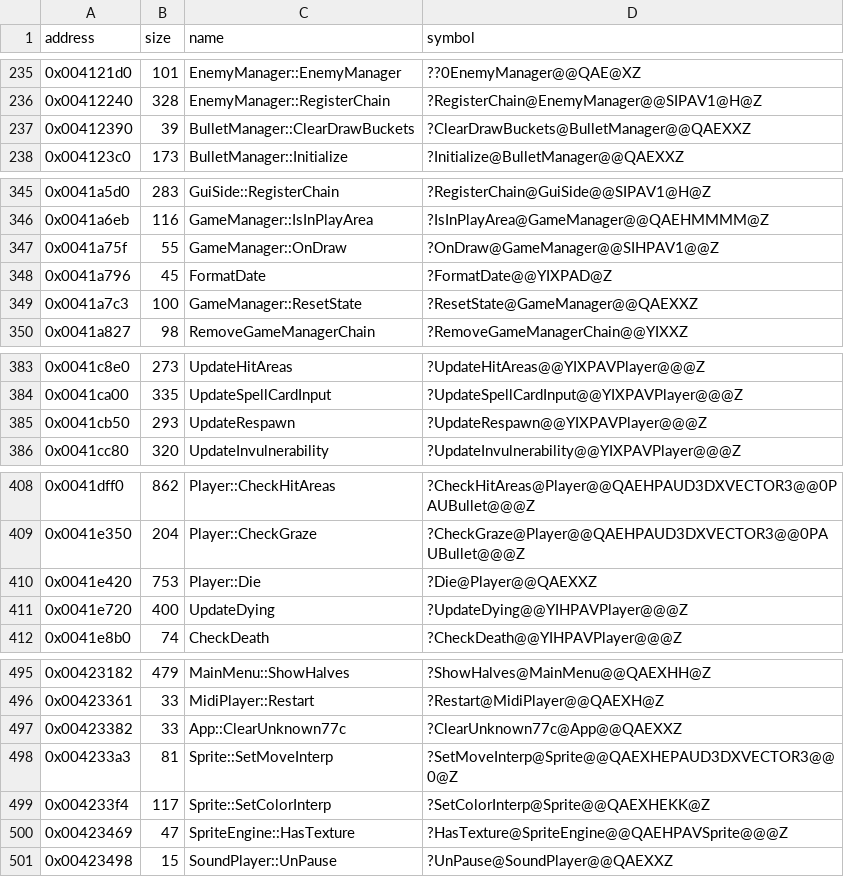
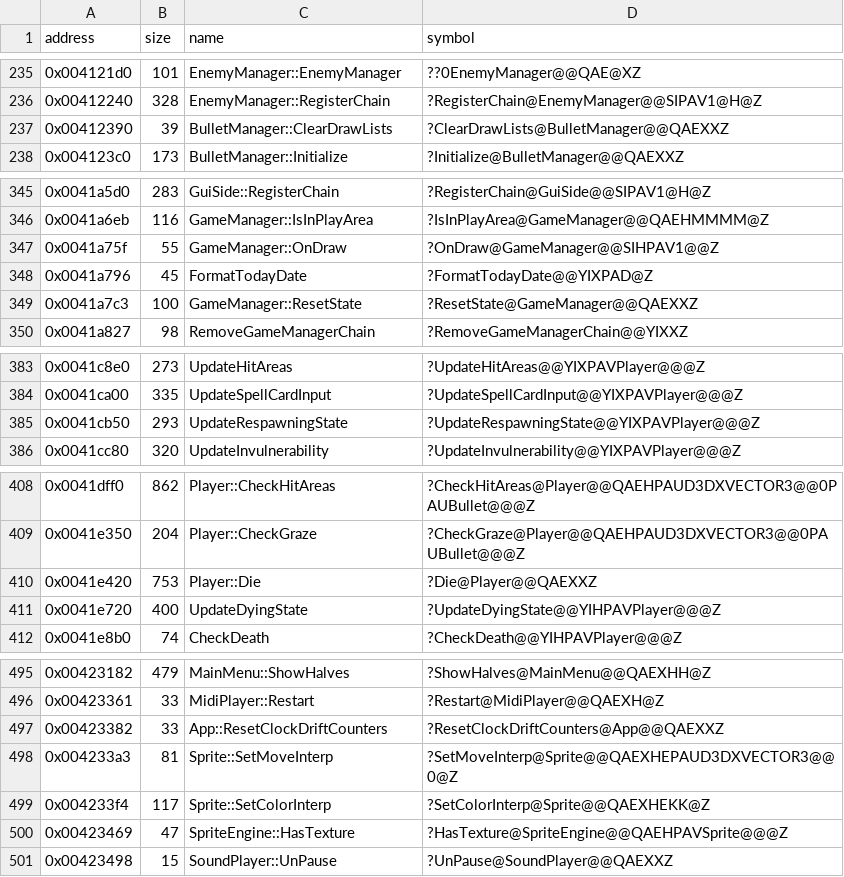
Before and after one commit to Cirno-Labs/th09, a CSV file: config/symbols.csv, drawn as a sheet; only a part is shown, gaps mark what is left out; the diff covers the shown part only.

Commit message:
Use th08's names where th09 has the same members
Fields, methods and functions that do what th08's do take th08's
names: the bullet type sprites and draw lists, the enemy's strip
vertices, laser shooter, invulnerability timer and FreeThreads, the
player's graze and move sizes, homing targets, state timer and state
accessors, the clock-drift counters, LoadFileData, QueueSound,
SpawnEffect, EffectInitRing, the menu cursor movers, the score file
functions and the input readers, among others. Sprite's blend-mode
setters become SetBlendModeAdd and SetBlendModeNormal.

```diff
--- a/config/symbols.csv
+++ b/config/symbols.csv
@@ -236,3 +236,3 @@ address,size,name,symbol
 0x00412240,328,EnemyManager::RegisterChain,?RegisterChain@EnemyManager@@SIPAV1@H@Z
-0x00412390,39,BulletManager::ClearDrawBuckets,?ClearDrawBuckets@BulletManager@@QAEXXZ
+0x00412390,39,BulletManager::ClearDrawLists,?ClearDrawLists@BulletManager@@QAEXXZ
 0x004123c0,173,BulletManager::Initialize,?Initialize@BulletManager@@QAEXXZ
@@ -347,3 +347,3 @@ address,size,name,symbol
 0x0041a75f,55,GameManager::OnDraw,?OnDraw@GameManager@@SIHPAV1@@Z
-0x0041a796,45,FormatDate,?FormatDate@@YIXPAD@Z
+0x0041a796,45,FormatTodayDate,?FormatTodayDate@@YIXPAD@Z
 0x0041a7c3,100,GameManager::ResetState,?ResetState@GameManager@@QAEXXZ
@@ -384,3 +384,3 @@ address,size,name,symbol
 0x0041ca00,335,UpdateSpellCardInput,?UpdateSpellCardInput@@YIXPAVPlayer@@@Z
-0x0041cb50,293,UpdateRespawn,?UpdateRespawn@@YIXPAVPlayer@@@Z
+0x0041cb50,293,UpdateRespawningState,?UpdateRespawningState@@YIXPAVPlayer@@@Z
 0x0041cc80,320,UpdateInvulnerability,?UpdateInvulnerability@@YIXPAVPlayer@@@Z
@@ -410,3 +410,3 @@ address,size,name,symbol
 0x0041e420,753,Player::Die,?Die@Player@@QAEXXZ
-0x0041e720,400,UpdateDying,?UpdateDying@@YIHPAVPlayer@@@Z
+0x0041e720,400,UpdateDyingState,?UpdateDyingState@@YIHPAVPlayer@@@Z
 0x0041e8b0,74,CheckDeath,?CheckDeath@@YIHPAVPlayer@@@Z
@@ -496,3 +496,3 @@ address,size,name,symbol
 0x00423361,33,MidiPlayer::Restart,?Restart@MidiPlayer@@QAEXH@Z
-0x00423382,33,App::ClearUnknown77c,?ClearUnknown77c@App@@QAEXXZ
+0x00423382,33,App::ResetClockDriftCounters,?ResetClockDriftCounters@App@@QAEXXZ
 0x004233a3,81,Sprite::SetMoveInterp,?SetMoveInterp@Sprite@@QAEXHEPAUD3DXVECTOR3@@0@Z
```
Also changed, not shown: 46 edited cells elsewhere in this file, 44 other files.
